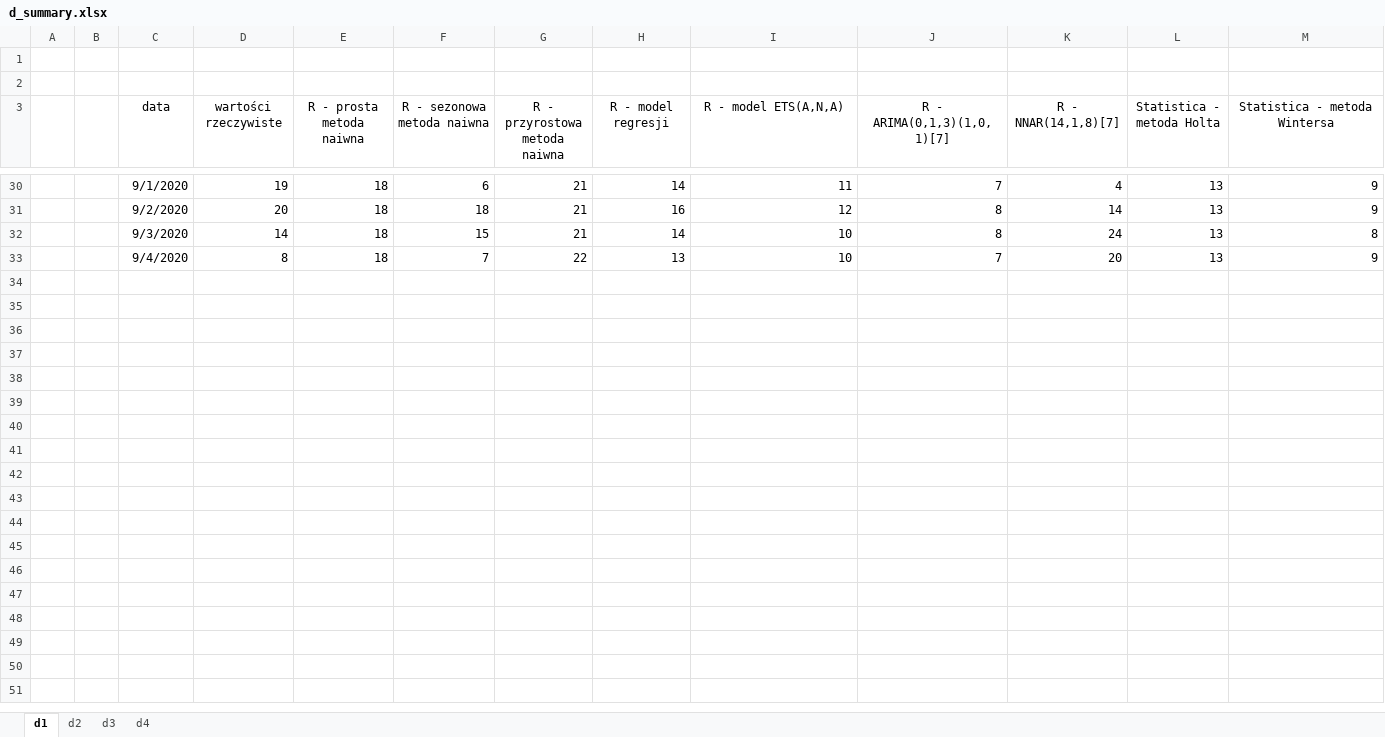
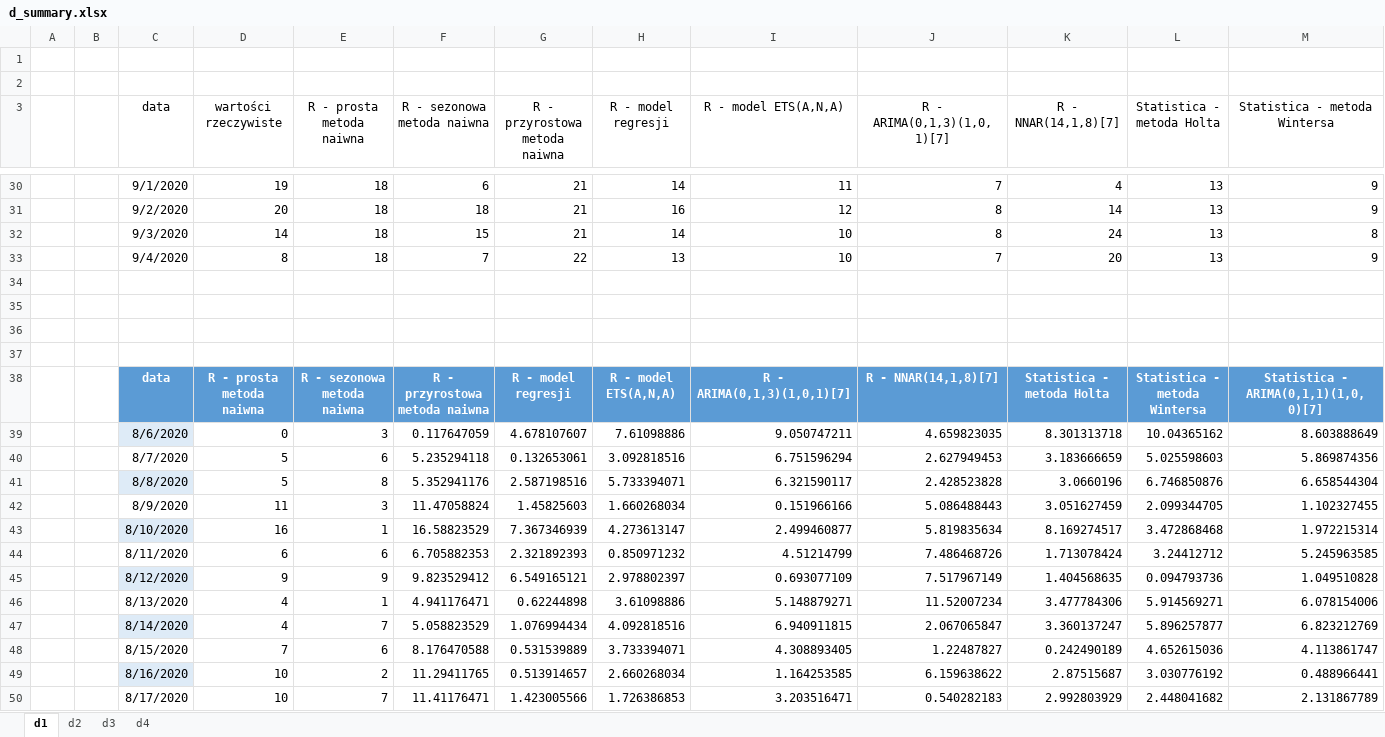
Before and after one commit to KamilLyczko/excel-prognozowanie, an Excel workbook: podsumowanie/d_summary.xlsx, sheet d1, drawn as a sheet; only a part is shown, gaps mark what is left out; values as stored, in another font and other column widths than the file's, no borders; charts and pictures and table styles not drawn; rows hold the shown columns only; the diff covers the shown part only; the diff names each change by its address in the sheet, - before the commit and + after, or states it on an @@ line.

```diff
--- a/podsumowanie/d_summary.xlsx (sheet d1)
+++ b/podsumowanie/d_summary.xlsx (sheet d1)
+row 34: (empty)
+row 35: (empty)
+row 36: (empty)
+row 37: (empty)
+row 38:  |  | data | R - prosta metoda naiwna | R - sezonowa metoda naiwna | R - przyrostowa metoda naiwna | R - model regresji | R - model ETS(A,N,A) | R - ARIMA(0,1,3)(1,0,1)[7] | R - NNAR(14,1,8)[7] | Statistica - metoda Holta | Statistica - metoda Wintersa | Statistica - ARIMA(0,1,1)(1,0,0)[7]
+row 39:  |  | 8/6/2020 | 0 | 3 | 0.117647059 | 4.678107607 | 7.61098886 | 9.050747211 | 4.659823035 | 8.301313718 | 10.04365162 | 8.603888649
+row 40:  |  | 8/7/2020 | 5 | 6 | 5.235294118 | 0.132653061 | 3.092818516 | 6.751596294 | 2.627949453 | 3.183666659 | 5.025598603 | 5.869874356
+row 41:  |  | 8/8/2020 | 5 | 8 | 5.352941176 | 2.587198516 | 5.733394071 | 6.321590117 | 2.428523828 | 3.0660196 | 6.746850876 | 6.658544304
+row 42:  |  | 8/9/2020 | 11 | 3 | 11.47058824 | 1.45825603 | 1.660268034 | 0.151966166 | 5.086488443 | 3.051627459 | 2.099344705 | 1.102327455
+row 43:  |  | 8/10/2020 | 16 | 1 | 16.58823529 | 7.367346939 | 4.273613147 | 2.499460877 | 5.819835634 | 8.169274517 | 3.472868468 | 1.972215314
+row 44:  |  | 8/11/2020 | 6 | 6 | 6.705882353 | 2.321892393 | 0.850971232 | 4.51214799 | 7.486468726 | 1.713078424 | 3.24412712 | 5.245963585
+row 45:  |  | 8/12/2020 | 9 | 9 | 9.823529412 | 6.549165121 | 2.978802397 | 0.693077109 | 7.517967149 | 1.404568635 | 0.094793736 | 1.049510828
+row 46:  |  | 8/13/2020 | 4 | 1 | 4.941176471 | 0.62244898 | 3.61098886 | 5.148879271 | 11.52007234 | 3.477784306 | 5.914569271 | 6.078154006
+row 47:  |  | 8/14/2020 | 4 | 7 | 5.058823529 | 1.076994434 | 4.092818516 | 6.940911815 | 2.067065847 | 3.360137247 | 5.896257877 | 6.823212769
+row 48:  |  | 8/15/2020 | 7 | 6 | 8.176470588 | 0.531539889 | 3.733394071 | 4.308893405 | 1.22487827 | 0.242490189 | 4.652615036 | 4.113861747
+row 49:  |  | 8/16/2020 | 10 | 2 | 11.29411765 | 0.513914657 | 2.660268034 | 1.164253585 | 6.159638622 | 2.87515687 | 3.030776192 | 0.488966441
+row 50:  |  | 8/17/2020 | 10 | 7 | 11.41176471 | 1.423005566 | 1.726386853 | 3.203516471 | 0.540282183 | 2.992803929 | 2.448041682 | 2.131867789
```
Also changed, not shown: 84 added rows elsewhere in this sheet, sheet d2, sheet d3, sheet d4, charts or pictures, podsumowanie/c_summary.xlsx.
